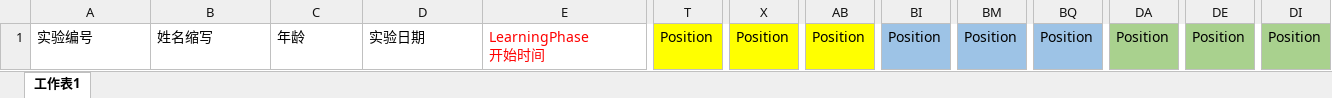
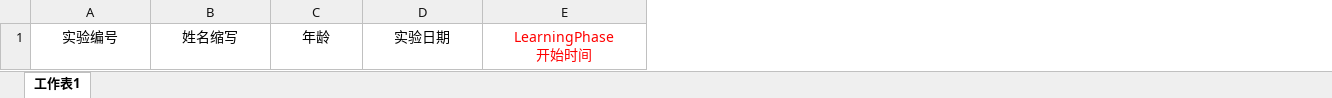
Before and after one commit to Kybs0/PictureMemoryTraining, an Excel workbook: PictureMemoryTraining/Output/ZL实验结果呈现.xlsx, sheet 工作表1, drawn as a sheet; only a part is shown, gaps mark what is left out; values as stored, in another font and other column widths than the file's, no borders; the diff covers the shown part only; the diff names each change by its address in the sheet, - before the commit and + after, or states it on an @@ line.

```diff
--- a/PictureMemoryTraining/Output/ZL实验结果呈现.xlsx (sheet 工作表1)
+++ b/PictureMemoryTraining/Output/ZL实验结果呈现.xlsx (sheet 工作表1)
-column T, row 1: Position
-column X, row 1: Position
-column AB, row 1: Position
-column BI, row 1: Position
-column BM, row 1: Position
-column BQ, row 1: Position
-column DA, row 1: Position
-column DE, row 1: Position
-column DI, row 1: Position
-A1:E1 alignment: left
+A1:E1 alignment: center
```
Also changed, not shown: cell formats elsewhere in this sheet, 2 other files.
